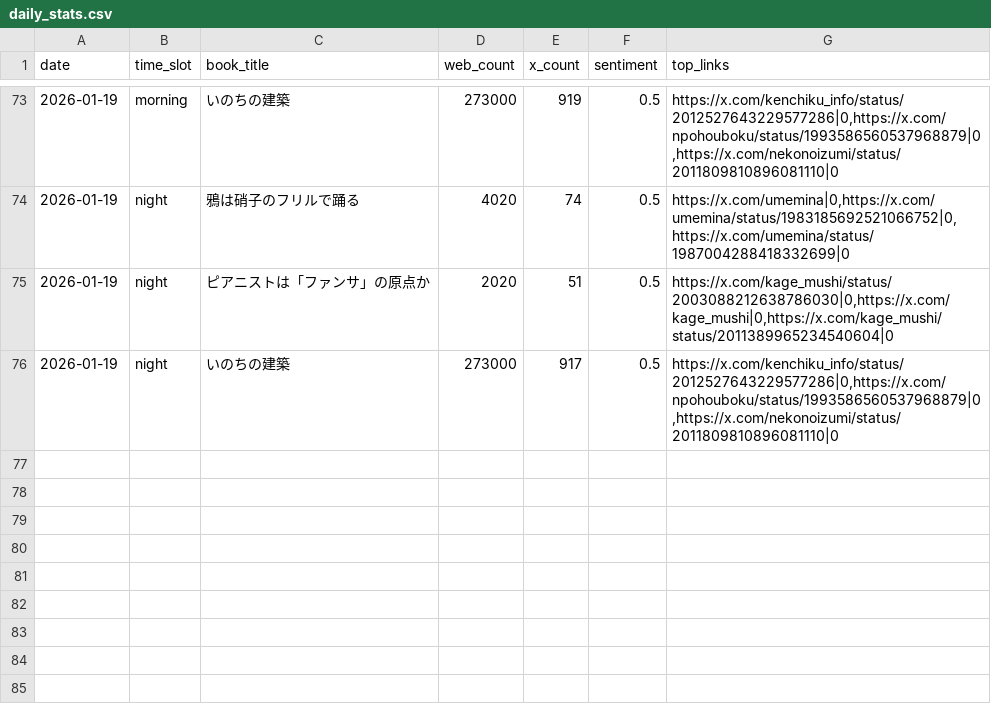
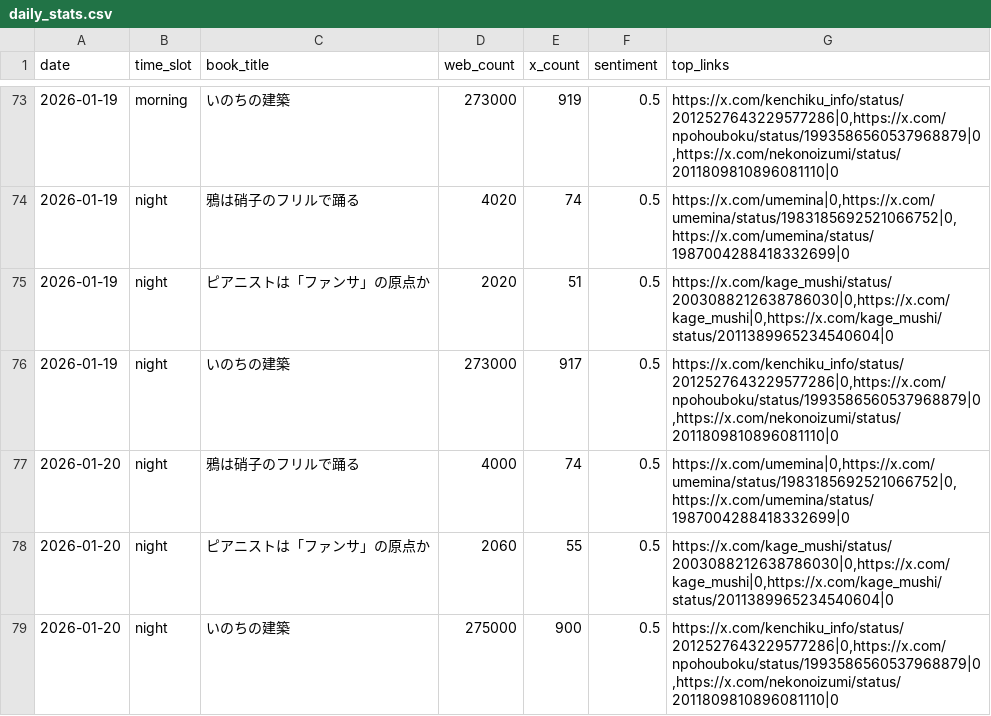
Before and after one commit to 24tomofiro/book-trend-monitor, a CSV file: data/processed/daily_stats.csv, drawn as a sheet; only a part is shown, gaps mark what is left out.

```diff
--- a/data/processed/daily_stats.csv
+++ b/data/processed/daily_stats.csv
@@ -76 +76,4 @@
 2026-01-19,night,いのちの建築,273000,917,0.5,"https://x.com/kenchiku_info/status/2012527643229577286|0,https://x.com/npohouboku/status/1993586560537968879|0,https://x.com/nekonoizumi/status/2011809810896081110|0"
+2026-01-20,night,鴉は硝子のフリルで踊る,4000,74,0.5,"https://x.com/umemina|0,https://x.com/umemina/status/1983185692521066752|0,https://x.com/umemina/status/1987004288418332699|0"
+2026-01-20,night,ピアニストは「ファンサ」の原点か,2060,55,0.5,"https://x.com/kage_mushi/status/2003088212638786030|0,https://x.com/kage_mushi|0,https://x.com/kage_mushi/status/2011389965234540604|0"
+2026-01-20,night,いのちの建築,275000,900,0.5,"https://x.com/kenchiku_info/status/2012527643229577286|0,https://x.com/npohouboku/status/1993586560537968879|0,https://x.com/nekonoizumi/status/2011809810896081110|0"
```
Also changed, not shown: 4 other files.
